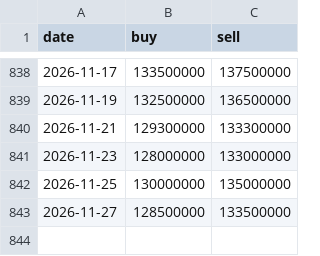
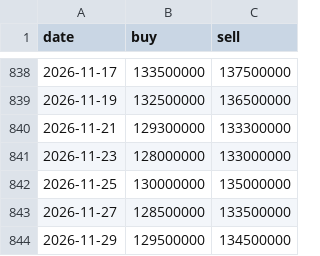
Before and after one commit to phudinhm/vn-fund-dashboard, a CSV file: public/data/GOLD_NHAN_DOJI.csv, drawn as a sheet; only a part is shown, gaps mark what is left out; the diff names each change by its address in the sheet, - before the commit and + after, or states it on an @@ line.

```diff
--- a/public/data/GOLD_NHAN_DOJI.csv
+++ b/public/data/GOLD_NHAN_DOJI.csv
+row 844: 2026-11-29 | 129500000 | 134500000
```
Also changed, not shown: public/data/BTC.csv, public/data/GOLD_NHAN_SJC.csv, 1 other file.
